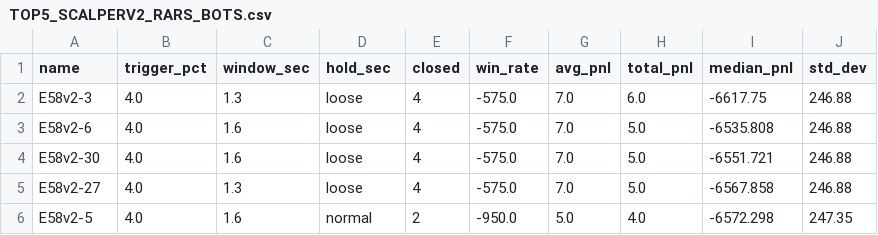
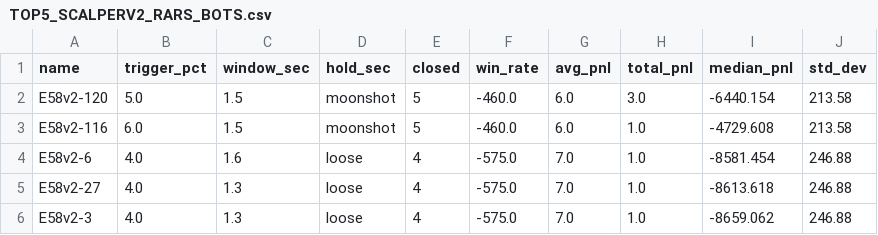
Before and after one commit to baderbalubaid/Averion, a CSV file: reports/TOP5_SCALPERV2_RARS_BOTS.csv, drawn as a sheet.

Commit message:
docs: research reports 2026-06-21 05:16

```diff
--- a/reports/TOP5_SCALPERV2_RARS_BOTS.csv
+++ b/reports/TOP5_SCALPERV2_RARS_BOTS.csv
@@ -1,6 +1,6 @@
 name,trigger_pct,window_sec,hold_sec,closed,win_rate,avg_pnl,total_pnl,median_pnl,std_dev
-E58v2-3,4.0,1.3,loose,4,-575.0,7.0,6.0,-6617.75,246.88
-E58v2-6,4.0,1.6,loose,4,-575.0,7.0,5.0,-6535.808,246.88
-E58v2-30,4.0,1.6,loose,4,-575.0,7.0,5.0,-6551.721,246.88
-E58v2-27,4.0,1.3,loose,4,-575.0,7.0,5.0,-6567.858,246.88
-E58v2-5,4.0,1.6,normal,2,-950.0,5.0,4.0,-6572.298,247.35
+E58v2-120,5.0,1.5,moonshot,5,-460.0,6.0,3.0,-6440.154,213.58
+E58v2-116,6.0,1.5,moonshot,5,-460.0,6.0,1.0,-4729.608,213.58
+E58v2-6,4.0,1.6,loose,4,-575.0,7.0,1.0,-8581.454,246.88
+E58v2-27,4.0,1.3,loose,4,-575.0,7.0,1.0,-8613.618,246.88
+E58v2-3,4.0,1.3,loose,4,-575.0,7.0,1.0,-8659.062,246.88
```
Also changed, not shown: reports/TOP5_DCA_RARS_BOTS.csv, reports/TOP5_DCA_SCORE_BOTS.csv, 10 other files.
